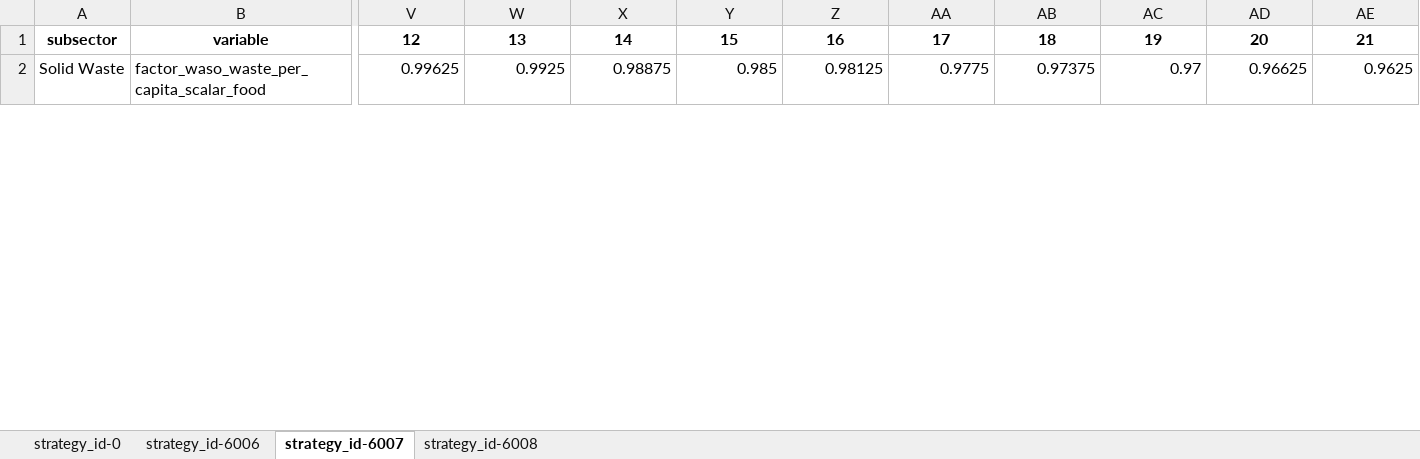
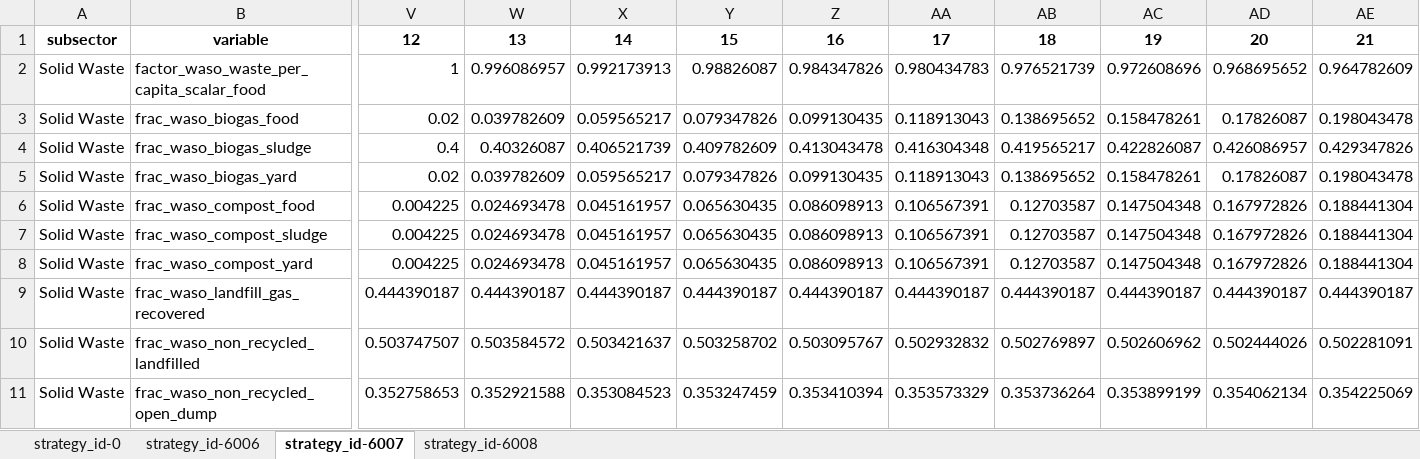
Before and after one commit to JuanRobledo12/sisepuede_region_nbs_tony_ver, an Excel workbook: croatia/transformations/templates/calibrated/croatia/model_input_variables_croatia_ce_calibrated.xlsx, sheet strategy_id-6007, drawn as a sheet; only a part is shown, gaps mark what is left out; values as stored, in another font and other column widths than the file's, no borders; rows hold the shown columns only; the diff covers the shown part only; the diff names each change by its address in the sheet, - before the commit and + after, or states it on an @@ line.

```diff
--- a/croatia/transformations/templates/calibrated/croatia/model_input_variables_croatia_ce_calibrated.xlsx (sheet strategy_id-6007)
+++ b/croatia/transformations/templates/calibrated/croatia/model_input_variables_croatia_ce_calibrated.xlsx (sheet strategy_id-6007)
-V2: 0.99625
+V2: 1
-W2: 0.9925
+W2: 0.996086957
-X2: 0.98875
+X2: 0.992173913
-Y2: 0.985
+Y2: 0.98826087
-Z2: 0.98125
+Z2: 0.984347826
-AA2: 0.9775
+AA2: 0.980434783
-AB2: 0.97375
+AB2: 0.976521739
-AC2: 0.97
+AC2: 0.972608696
-AD2: 0.96625
+AD2: 0.968695652
-AE2: 0.9625
+AE2: 0.964782609
+row 3: Solid Waste | frac_waso_biogas_food | 0.02 | 0.039782609 | 0.059565217 | 0.079347826 | 0.099130435 | 0.118913043 | 0.138695652 | 0.158478261 | 0.17826087 | 0.198043478
+row 4: Solid Waste | frac_waso_biogas_sludge | 0.4 | 0.40326087 | 0.406521739 | 0.409782609 | 0.413043478 | 0.416304348 | 0.419565217 | 0.422826087 | 0.426086957 | 0.429347826
+row 5: Solid Waste | frac_waso_biogas_yard | 0.02 | 0.039782609 | 0.059565217 | 0.079347826 | 0.099130435 | 0.118913043 | 0.138695652 | 0.158478261 | 0.17826087 | 0.198043478
+row 6: Solid Waste | frac_waso_compost_food | 0.004225 | 0.024693478 | 0.045161957 | 0.065630435 | 0.086098913 | 0.106567391 | 0.12703587 | 0.147504348 | 0.167972826 | 0.188441304
+row 7: Solid Waste | frac_waso_compost_sludge | 0.004225 | 0.024693478 | 0.045161957 | 0.065630435 | 0.086098913 | 0.106567391 | 0.12703587 | 0.147504348 | 0.167972826 | 0.188441304
+row 8: Solid Waste | frac_waso_compost_yard | 0.004225 | 0.024693478 | 0.045161957 | 0.065630435 | 0.086098913 | 0.106567391 | 0.12703587 | 0.147504348 | 0.167972826 | 0.188441304
+row 9: Solid Waste | frac_waso_landfill_gas_recovered | 0.444390187 | 0.444390187 | 0.444390187 | 0.444390187 | 0.444390187 | 0.444390187 | 0.444390187 | 0.444390187 | 0.444390187 | 0.444390187
+row 10: Solid Waste | frac_waso_non_recycled_landfilled | 0.503747507 | 0.503584572 | 0.503421637 | 0.503258702 | 0.503095767 | 0.502932832 | 0.502769897 | 0.502606962 | 0.502444026 | 0.502281091
+row 11: Solid Waste | frac_waso_non_recycled_open_dump | 0.352758653 | 0.352921588 | 0.353084523 | 0.353247459 | 0.353410394 | 0.353573329 | 0.353736264 | 0.353899199 | 0.354062134 | 0.354225069
```
Also changed, not shown: 1 added row and 174 edited cells elsewhere in this sheet, sheet strategy_id-6008, sheet strategy_id-6006, croatia/transformations/templates/calibrated/croatia/model_input_variables_croatia_af_calibrated.xlsx, croatia/transformations/templates/calibrated/croatia/model_input_variables_croatia_en_calibrated.xlsx, 19 other files.
